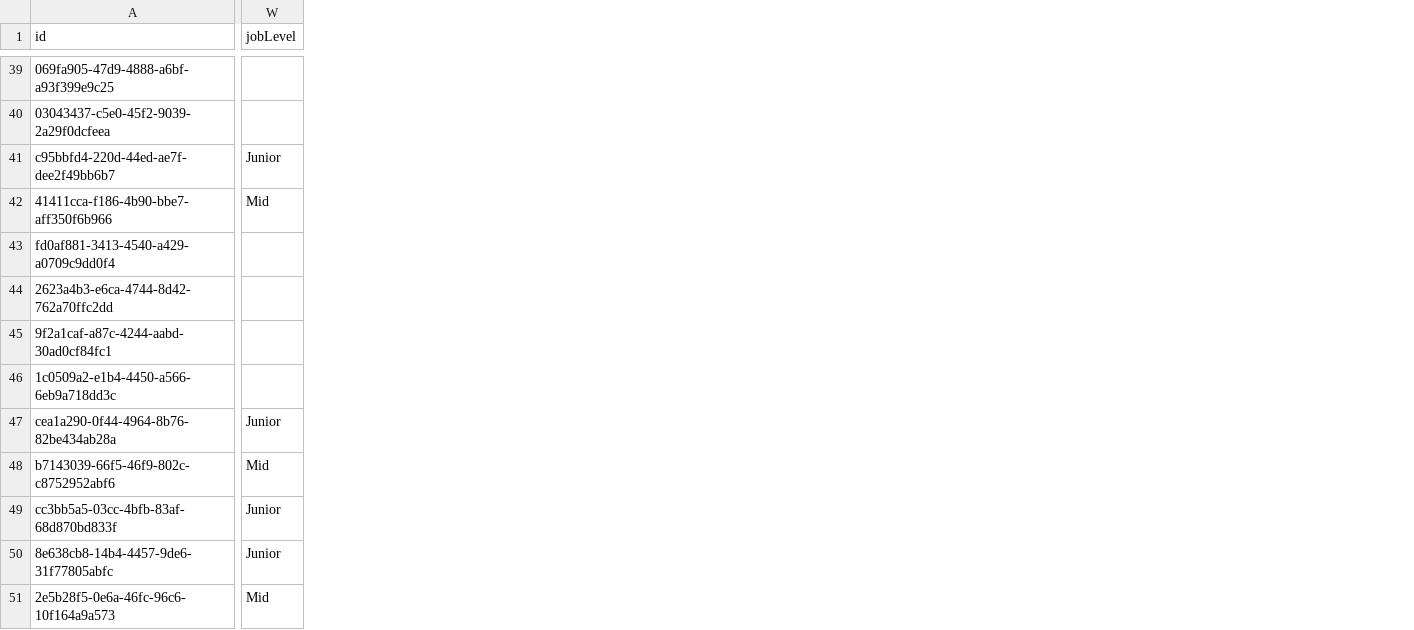
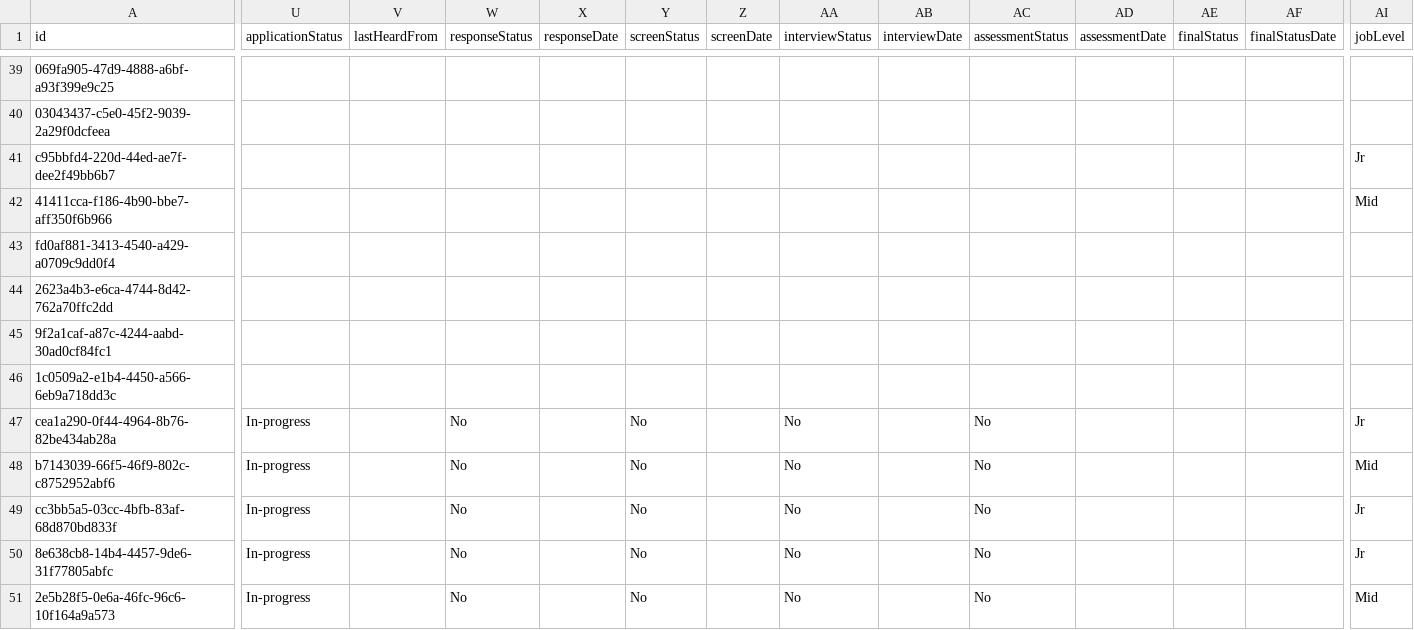
Before and after one commit to geo-theo/job-application-tracker, a CSV file: db/jobs.csv, drawn as a sheet; only a part is shown, gaps mark what is left out; addresses are those after the commit; the diff covers the shown part only; the diff names each change by its address in the sheet, - before the commit and + after, or states it on an @@ line.

```diff
--- a/db/jobs.csv
+++ b/db/jobs.csv
+column U (applicationStatus), rows 47-51: all In-progress
+column V (lastHeardFrom), empty
+column W (responseStatus), rows 47-51: all No
+column X (responseDate), empty
+column Y (screenStatus), rows 47-51: all No
+column Z (screenDate), empty
+column AA (interviewStatus), rows 47-51: all No
+column AB (interviewDate), empty
+column AC (assessmentStatus), rows 47-51: all No
+column AD (assessmentDate), empty
+column AE (finalStatus), empty
+column AF (finalStatusDate), empty
-AI41 (jobLevel): Junior
+AI41 (jobLevel): Jr
-AI47 (jobLevel): Junior
+AI47 (jobLevel): Jr
-AI49:AI50 (jobLevel): Junior
+AI49:AI50 (jobLevel): Jr
```
Also changed, not shown: 17 edited cells elsewhere in this file, 3 other files.
